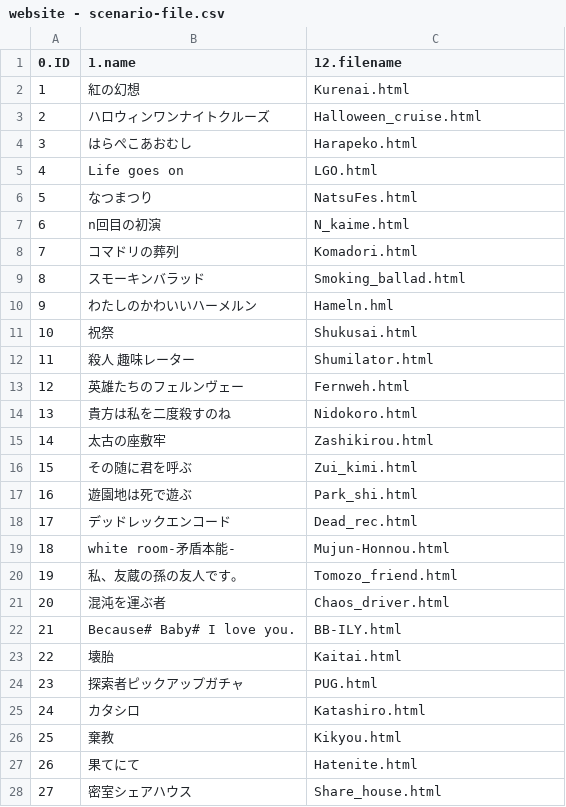
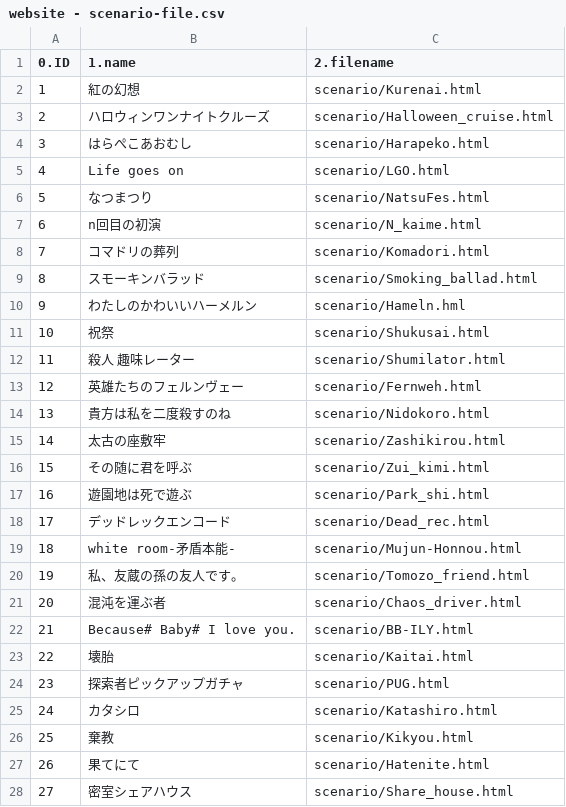
Before and after one commit to renaruna/hitorigototaku, a CSV file: website - scenario-file.csv, drawn as a sheet; only a part is shown; the diff covers the shown part only.

```diff
--- a/website - scenario-file.csv
+++ b/website - scenario-file.csv
@@ -1,28 +1,28 @@
-0.ID,1.name,12.filename
-1,紅の幻想,Kurenai.html
-2,ハロウィンワンナイトクルーズ,Halloween_cruise.html
-3,はらぺこあおむし,Harapeko.html
-4,Life goes on,LGO.html
-5,なつまつり,NatsuFes.html
-6,n回目の初演,N_kaime.html
-7,コマドリの葬列,Komadori.html
-8,スモーキンバラッド,Smoking_ballad.html
-9,わたしのかわいいハーメルン,Hameln.hml
-10,祝祭,Shukusai.html
-11,殺人 趣味レーター,Shumilator.html
-12,英雄たちのフェルンヴェー,Fernweh.html
-13,貴方は私を二度殺すのね,Nidokoro.html
-14,太古の座敷牢,Zashikirou.html
-15,その随に君を呼ぶ,Zui_kimi.html
-16,遊園地は死で遊ぶ,Park_shi.html
-17,デッドレックエンコード,Dead_rec.html
-18,white room-矛盾本能-,Mujun-Honnou.html
-19,私、友蔵の孫の友人です。,Tomozo_friend.html
-20,混沌を運ぶ者,Chaos_driver.html
-21,Because# Baby# I love you.,BB-ILY.html
-22,壊胎,Kaitai.html
-23,探索者ピックアップガチャ,PUG.html
-24,カタシロ,Katashiro.html
-25,棄教,Kikyou.html
-26,果てにて,Hatenite.html
-27,密室シェアハウス,Share_house.html
+0.ID,1.name,2.filename
+1,紅の幻想,scenario/Kurenai.html
+2,ハロウィンワンナイトクルーズ,scenario/Halloween_cruise.html
+3,はらぺこあおむし,scenario/Harapeko.html
+4,Life goes on,scenario/LGO.html
+5,なつまつり,scenario/NatsuFes.html
+6,n回目の初演,scenario/N_kaime.html
+7,コマドリの葬列,scenario/Komadori.html
+8,スモーキンバラッド,scenario/Smoking_ballad.html
+9,わたしのかわいいハーメルン,scenario/Hameln.hml
+10,祝祭,scenario/Shukusai.html
+11,殺人 趣味レーター,scenario/Shumilator.html
+12,英雄たちのフェルンヴェー,scenario/Fernweh.html
+13,貴方は私を二度殺すのね,scenario/Nidokoro.html
+14,太古の座敷牢,scenario/Zashikirou.html
+15,その随に君を呼ぶ,scenario/Zui_kimi.html
+16,遊園地は死で遊ぶ,scenario/Park_shi.html
+17,デッドレックエンコード,scenario/Dead_rec.html
+18,white room-矛盾本能-,scenario/Mujun-Honnou.html
+19,私、友蔵の孫の友人です。,scenario/Tomozo_friend.html
+20,混沌を運ぶ者,scenario/Chaos_driver.html
+21,Because# Baby# I love you.,scenario/BB-ILY.html
+22,壊胎,scenario/Kaitai.html
+23,探索者ピックアップガチャ,scenario/PUG.html
+24,カタシロ,scenario/Katashiro.html
+25,棄教,scenario/Kikyou.html
+26,果てにて,scenario/Hatenite.html
+27,密室シェアハウス,scenario/Share_house.html
```
Also changed, not shown: 3 removed rows and 108 edited cells elsewhere in this file, website - boss.csv, website - driver.csv, 4 other files.
